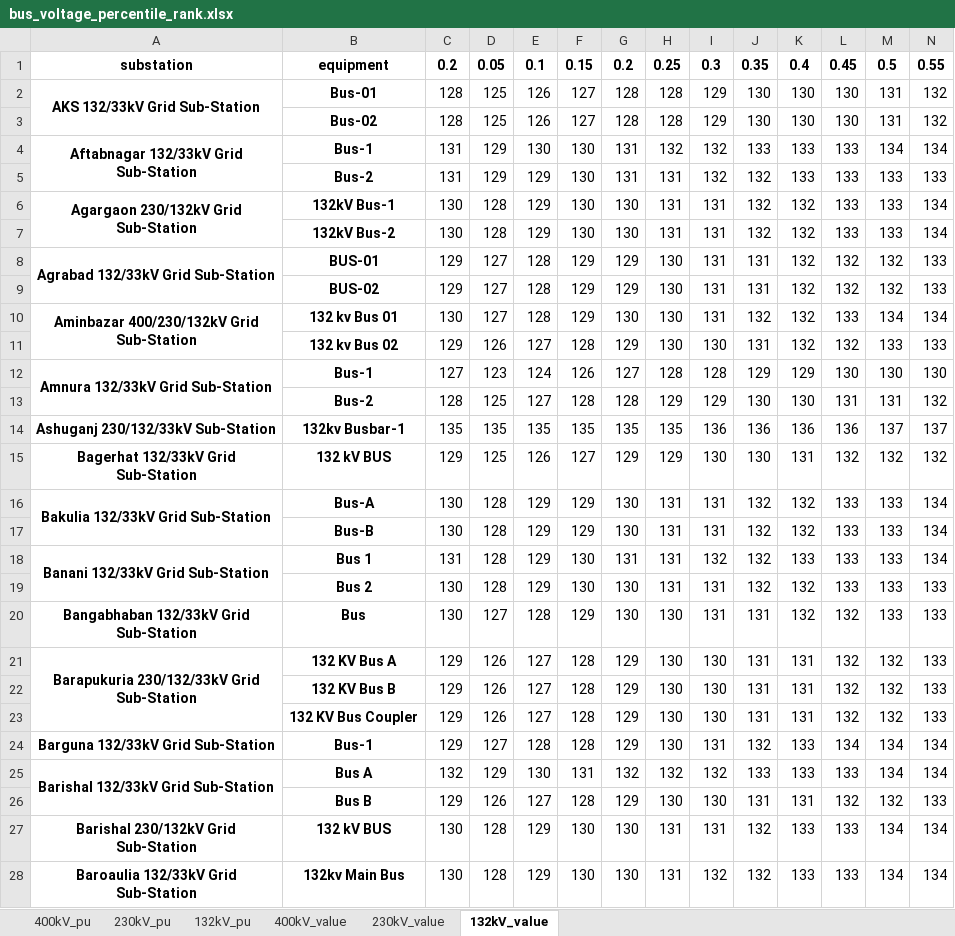
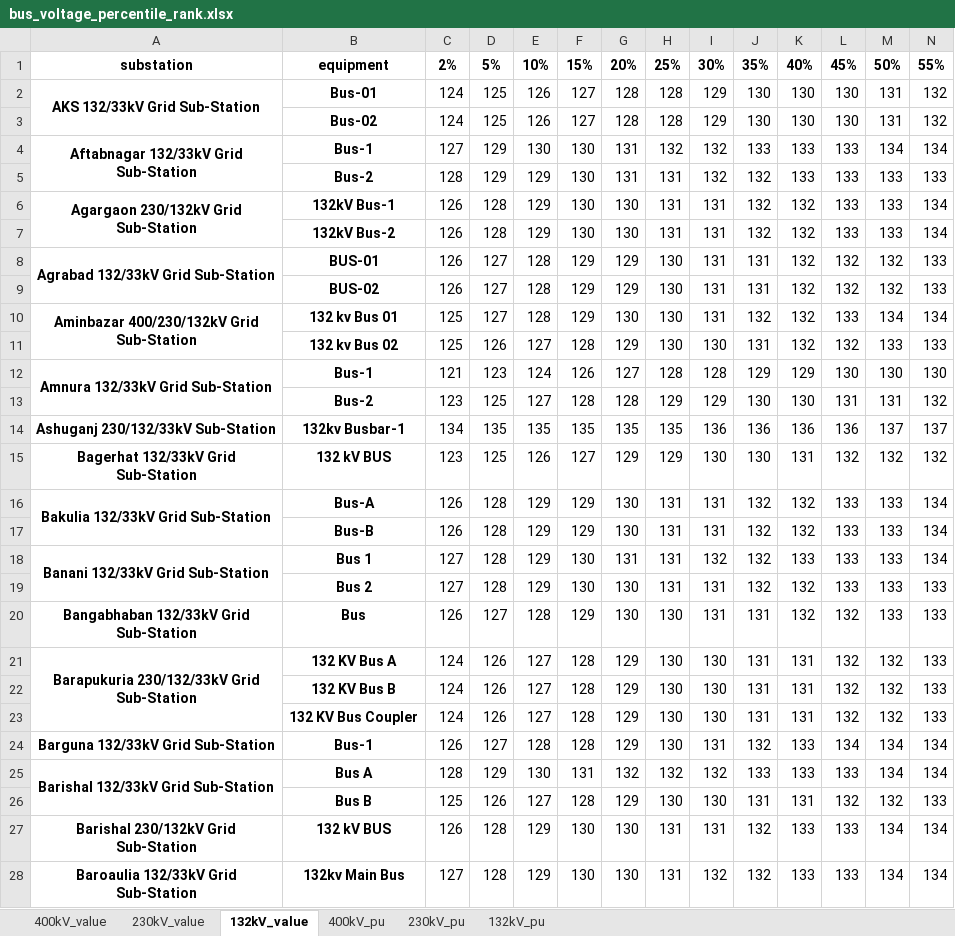
Before and after one commit to alam51/NDT_MOD_v_11, an Excel workbook: voltage/bus_voltage_percentile_rank.xlsx, sheet 132kV_value, drawn as a sheet; only a part is shown; values as stored, in another font and other column widths than the file's, no borders; conditional formats not drawn; removed rows and columns are numbered as before the commit, all else as after; rows hold the shown columns only; the diff covers the shown part only; the diff names each change by its address in the sheet, - before the commit and + after, or states it on an @@ line.

```diff
--- a/voltage/bus_voltage_percentile_rank.xlsx (sheet 132kV_value)
+++ b/voltage/bus_voltage_percentile_rank.xlsx (sheet 132kV_value)
@@ sheet tab order changed: 400kV_value | 230kV_value | 132kV_value | 400kV_pu | 230kV_pu | 132kV_pu @@
-row 1: substation | equipment | 0.2 | 0.05 | 0.1 | 0.15 | 0.2 | 0.25 | 0.3 | 0.35 | 0.4 | 0.45 | 0.5 | 0.55
+row 1: substation | equipment | 2% | 5% | 10% | 15% | 20% | 25% | 30% | 35% | 40% | 45% | 50% | 55%
-C2:C3: 128
+C2:C3: 124
-C4: 131
+C4: 127
-C5: 131
+C5: 128
-C6:C7: 130
+C6:C7: 126
-C8:C9: 129
+C8:C9: 126
-C10: 130
+C10: 125
-C11: 129
+C11: 125
-C12: 127
+C12: 121
-C13: 128
+C13: 123
-C14: 135
+C14: 134
-C15: 129
+C15: 123
-C16:C17: 130
+C16:C17: 126
-C18: 131
+C18: 127
-C19: 130
+C19: 127
-C20: 130
+C20: 126
-C21:C23: 129
+C21:C23: 124
-C24: 129
+C24: 126
-C25: 132
+C25: 128
-C26: 129
+C26: 125
-C27: 130
+C27: 126
-C28: 130
+C28: 127
```
Also changed, not shown: 253 edited cells elsewhere in this sheet, sheet 132kV_pu, sheet 230kV_pu, sheet 400kV_pu, sheet 230kV_value, sheet 400kV_value, charts or pictures, outage/outage_summary1.xlsx, transformer/monthly_transformer_max.xlsx, 7 other files.
